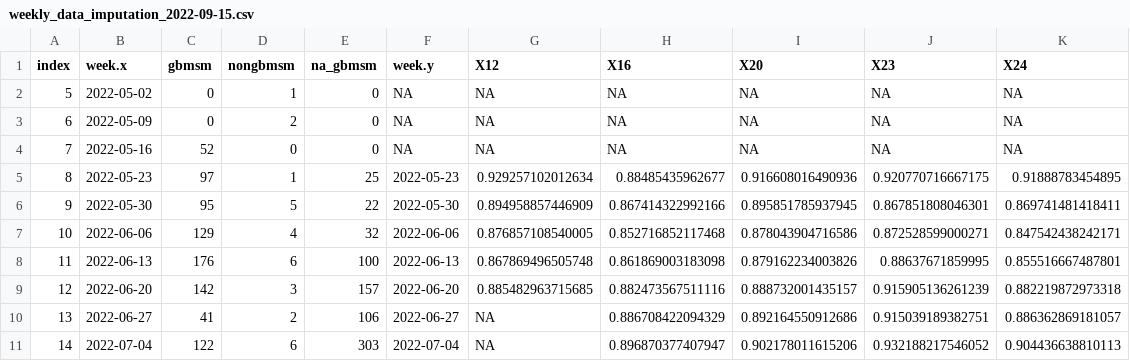
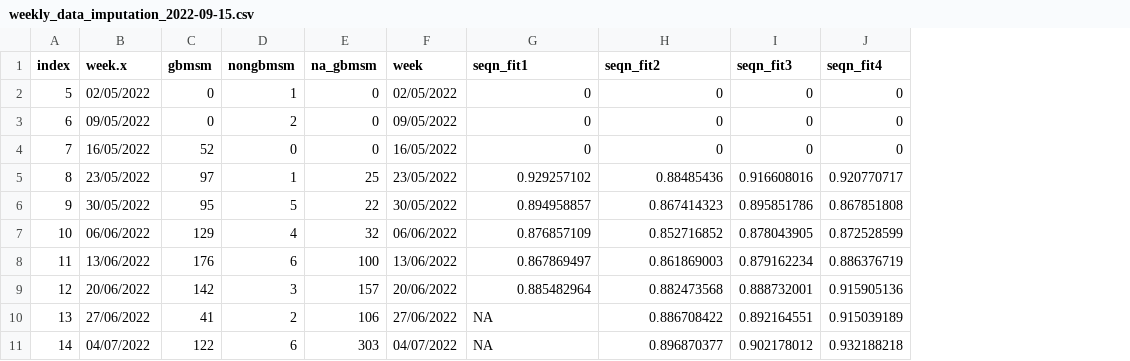
Before and after one commit to SamuelBrand1/MonkeypoxUK, a CSV file: data/weekly_data_imputation_2022-09-15.csv, drawn as a sheet; only a part is shown; removed rows and columns are numbered as before the commit, all else as after; the diff covers the shown part only; the diff names each change by its address in the sheet, - before the commit and + after, or states it on an @@ line.

```diff
--- a/data/weekly_data_imputation_2022-09-15.csv
+++ b/data/weekly_data_imputation_2022-09-15.csv
-column F (week.y), rows 2-11: NA | NA | NA | 2022-05-23 | 2022-05-30 | 2022-06-06 | 2022-06-13 | 2022-06-20 | 2022-06-27 | 2022-07-04
+column F (week), rows 2-11: 02/05/2022 | 09/05/2022 | 16/05/2022 | 23/05/2022 | 30/05/2022 | 06/06/2022 | 13/06/2022 | 20/06/2022 | 27/06/2022 | 04/07/2022
-column I (X20), rows 2-11: NA | NA | NA | 0.916608016490936 | 0.895851785937945 | 0.878043904716586 | 0.879162234003826 | 0.888732001435157 | 0.892164550912686 | 0.902178011615206
-column J (X23), rows 2-11: NA | NA | NA | 0.920770716667175 | 0.867851808046301 | 0.872528599000271 | 0.88637671859995 | 0.915905136261239 | 0.915039189382751 | 0.932188217546052
-column K (X24), rows 2-11: NA | NA | NA | 0.91888783454895 | 0.869741481418411 | 0.847542438242171 | 0.855516667487801 | 0.882219872973318 | 0.886362869181057 | 0.904436638810113
+column I (seqn_fit3), rows 2-11: 0 | 0 | 0 | 0.916608016 | 0.895851786 | 0.878043905 | 0.879162234 | 0.888732001 | 0.892164551 | 0.902178012
+column J (seqn_fit4), rows 2-11: 0 | 0 | 0 | 0.920770717 | 0.867851808 | 0.872528599 | 0.886376719 | 0.915905136 | 0.915039189 | 0.932188218
-G1: X12
+G1: seqn_fit1
-H1: X16
+H1: seqn_fit2
-B2 (week.x): 2022-05-02
+B2 (week.x): 02/05/2022
-G2:G4 (seqn_fit1): NA
+G2:G4 (seqn_fit1): 0
-H2:H4 (seqn_fit2): NA
+H2:H4 (seqn_fit2): 0
-B3 (week.x): 2022-05-09
+B3 (week.x): 09/05/2022
-B4 (week.x): 2022-05-16
+B4 (week.x): 16/05/2022
-B5 (week.x): 2022-05-23
+B5 (week.x): 23/05/2022
-G5 (seqn_fit1): 0.929257102012634
+G5 (seqn_fit1): 0.929257102
-H5 (seqn_fit2): 0.88485435962677
+H5 (seqn_fit2): 0.88485436
-B6 (week.x): 2022-05-30
+B6 (week.x): 30/05/2022
-G6 (seqn_fit1): 0.894958857446909
+G6 (seqn_fit1): 0.894958857
-H6 (seqn_fit2): 0.867414322992166
+H6 (seqn_fit2): 0.867414323
-B7 (week.x): 2022-06-06
+B7 (week.x): 06/06/2022
-G7 (seqn_fit1): 0.876857108540005
+G7 (seqn_fit1): 0.876857109
-H7 (seqn_fit2): 0.852716852117468
+H7 (seqn_fit2): 0.852716852
-B8 (week.x): 2022-06-13
+B8 (week.x): 13/06/2022
-G8 (seqn_fit1): 0.867869496505748
+G8 (seqn_fit1): 0.867869497
-H8 (seqn_fit2): 0.861869003183098
+H8 (seqn_fit2): 0.861869003
-B9 (week.x): 2022-06-20
+B9 (week.x): 20/06/2022
-G9 (seqn_fit1): 0.885482963715685
+G9 (seqn_fit1): 0.885482964
-H9 (seqn_fit2): 0.882473567511116
+H9 (seqn_fit2): 0.882473568
-B10 (week.x): 2022-06-27
+B10 (week.x): 27/06/2022
-H10 (seqn_fit2): 0.886708422094329
+H10 (seqn_fit2): 0.886708422
-B11 (week.x): 2022-07-04
+B11 (week.x): 04/07/2022
-H11 (seqn_fit2): 0.896870377407947
+H11 (seqn_fit2): 0.896870377
```
Also changed, not shown: 1 removed row and 11 edited cells elsewhere in this file, 8 other files.
